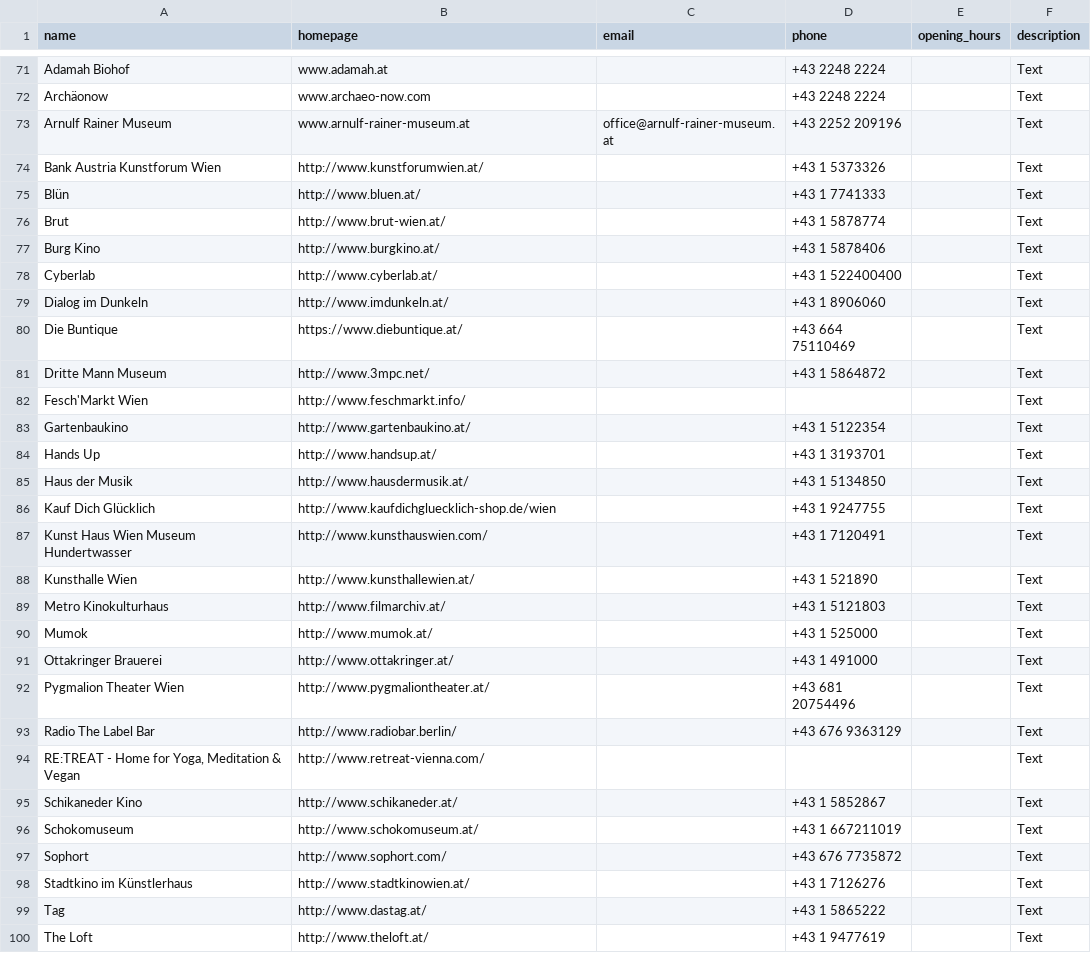
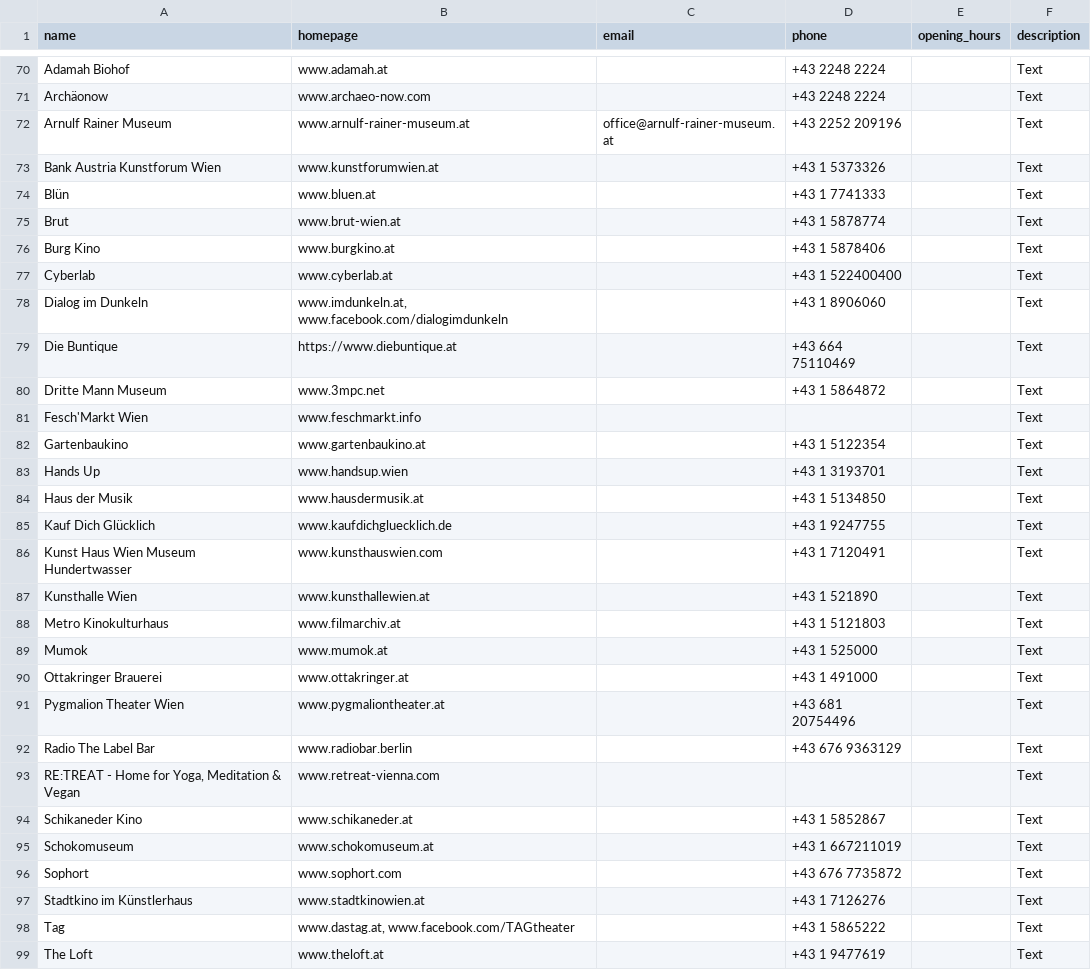
Before and after one commit to Team-LANS/luups-map, a CSV file: data/venues.csv, drawn as a sheet; only a part is shown, gaps mark what is left out; addresses are those after the commit; the diff covers the shown part only; the diff names each change by its address in the sheet, - before the commit and + after, or states it on an @@ line.

Commit message:
Sanitize venue names and homepages

```diff
--- a/data/venues.csv
+++ b/data/venues.csv
-B73 (homepage): http://www.kunstforumwien.at/
+B73 (homepage): www.kunstforumwien.at
-B74 (homepage): http://www.bluen.at/
+B74 (homepage): www.bluen.at
-B75 (homepage): http://www.brut-wien.at/
+B75 (homepage): www.brut-wien.at
-B76 (homepage): http://www.burgkino.at/
+B76 (homepage): www.burgkino.at
-B77 (homepage): http://www.cyberlab.at/
+B77 (homepage): www.cyberlab.at
-B78 (homepage): http://www.imdunkeln.at/
+B78 (homepage): www.imdunkeln.at, www.facebook.com/dialogimdunkeln
-B79 (homepage): https://www.diebuntique.at/
+B79 (homepage): https://www.diebuntique.at
-B80 (homepage): http://www.3mpc.net/
+B80 (homepage): www.3mpc.net
-B81 (homepage): http://www.feschmarkt.info/
+B81 (homepage): www.feschmarkt.info
-B82 (homepage): http://www.gartenbaukino.at/
+B82 (homepage): www.gartenbaukino.at
-B83 (homepage): http://www.handsup.at/
+B83 (homepage): www.handsup.wien
-B84 (homepage): http://www.hausdermusik.at/
+B84 (homepage): www.hausdermusik.at
-B85 (homepage): http://www.kaufdichgluecklich-shop.de/wien
+B85 (homepage): www.kaufdichgluecklich.de
-B86 (homepage): http://www.kunsthauswien.com/
+B86 (homepage): www.kunsthauswien.com
-B87 (homepage): http://www.kunsthallewien.at/
+B87 (homepage): www.kunsthallewien.at
-B88 (homepage): http://www.filmarchiv.at/
+B88 (homepage): www.filmarchiv.at
-B89 (homepage): http://www.mumok.at/
+B89 (homepage): www.mumok.at
-B90 (homepage): http://www.ottakringer.at/
+B90 (homepage): www.ottakringer.at
-B91 (homepage): http://www.pygmaliontheater.at/
+B91 (homepage): www.pygmaliontheater.at
-B92 (homepage): http://www.radiobar.berlin/
+B92 (homepage): www.radiobar.berlin
-B93 (homepage): http://www.retreat-vienna.com/
+B93 (homepage): www.retreat-vienna.com
-B94 (homepage): http://www.schikaneder.at/
+B94 (homepage): www.schikaneder.at
-B95 (homepage): http://www.schokomuseum.at/
+B95 (homepage): www.schokomuseum.at
-B96 (homepage): http://www.sophort.com/
+B96 (homepage): www.sophort.com
-B97 (homepage): http://www.stadtkinowien.at/
+B97 (homepage): www.stadtkinowien.at
-B98 (homepage): http://www.dastag.at/
+B98 (homepage): www.dastag.at, www.facebook.com/TAGtheater
-B99 (homepage): http://www.theloft.at/
+B99 (homepage): www.theloft.at
```
Also changed, not shown: 2 added rows, 2 removed rows, 7 moved rows and 24 edited cells elsewhere in this file.
